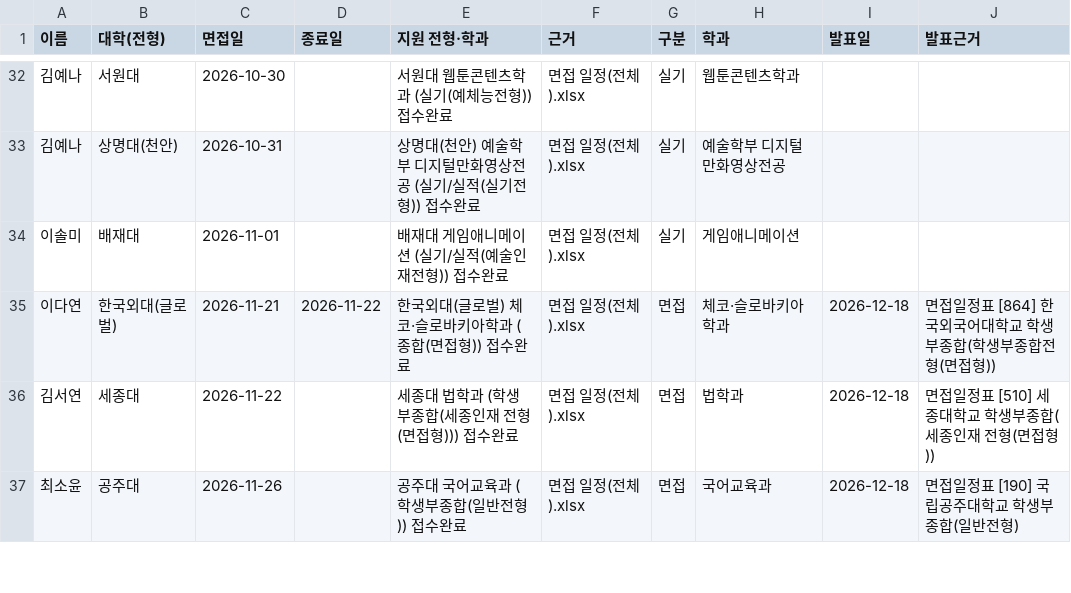
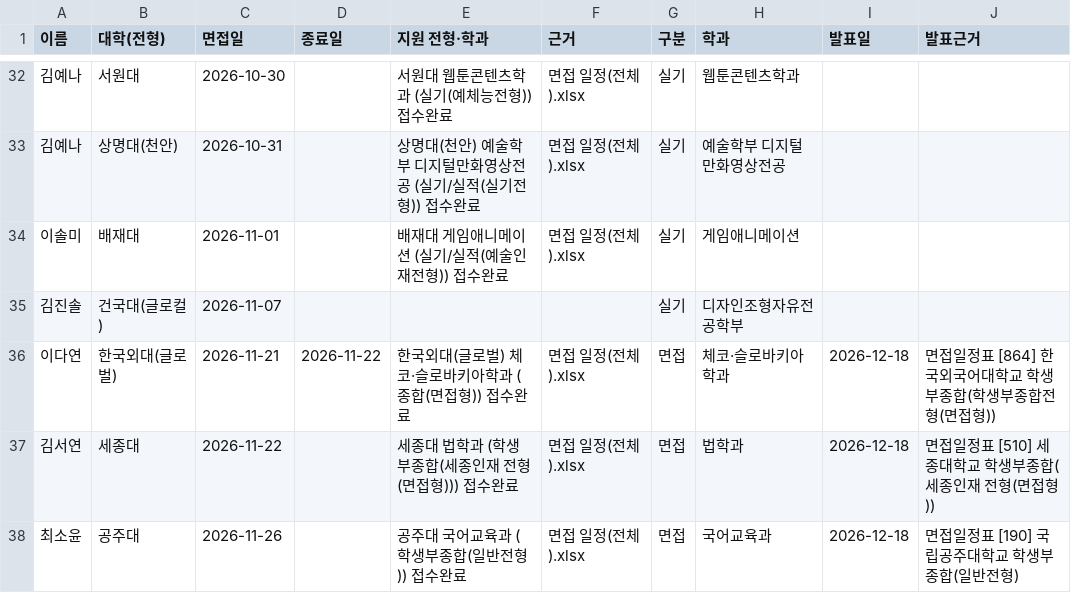
Before and after one commit to gytlr1406/sannam-3-3-calendar, a CSV file: 일정.csv, drawn as a sheet; only a part is shown, gaps mark what is left out.

Commit message:
달력에서 일정 편집: 건국대(글로컬) 11/07 김진솔 추가

```diff
--- a/일정.csv
+++ b/일정.csv
@@ -34,2 +34,3 @@
 이솔미,배재대,2026-11-01,,배재대 게임애니메이션 (실기/실적(예술인재전형)) 접수완료,면접 일정(전체).xlsx,실기,게임애니메이션,,
+김진솔,건국대(글로컬),2026-11-07,,,,실기,디자인조형자유전공학부,,
 이다연,한국외대(글로벌),2026-11-21,2026-11-22,한국외대(글로벌) 체코·슬로바키아학과 (종합(면접형)) 접수완료,면접 일정(전체).xlsx,면접,체코·슬로바키아학과,2026-12-18,면접일정표 [864] 한국외국어대학교 학생부종합(학생부종합전형(면접형))
```
